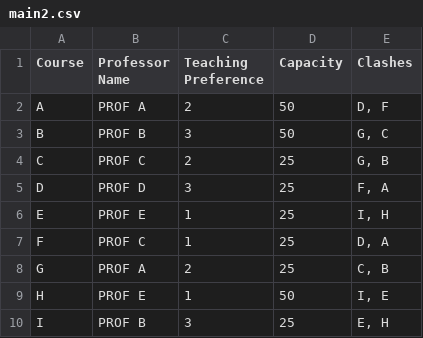
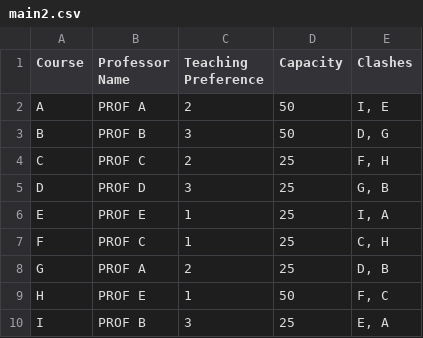
Before and after one commit to koishore/Class-alloc, a CSV file: Dummy files/main2.csv, drawn as a sheet.

Commit message:
main2
second edit

```diff
--- a/Dummy files/main2.csv
+++ b/Dummy files/main2.csv
@@ -1,10 +1,10 @@
 Course,Professor Name,Teaching Preference,Capacity,Clashes
-A,PROF A,2,50,"D, F"
-B,PROF B,3,50,"G, C"
-C,PROF C,2,25,"G, B"
-D,PROF D,3,25,"F, A"
-E,PROF E,1,25,"I, H"
-F,PROF C,1,25,"D, A"
-G,PROF A,2,25,"C, B"
-H,PROF E,1,50,"I, E"
-I,PROF B,3,25,"E, H"
+A,PROF A,2,50,"I, E"
+B,PROF B,3,50,"D, G"
+C,PROF C,2,25,"F, H"
+D,PROF D,3,25,"G, B"
+E,PROF E,1,25,"I, A"
+F,PROF C,1,25,"C, H"
+G,PROF A,2,25,"D, B"
+H,PROF E,1,50,"F, C"
+I,PROF B,3,25,"E, A"
```
